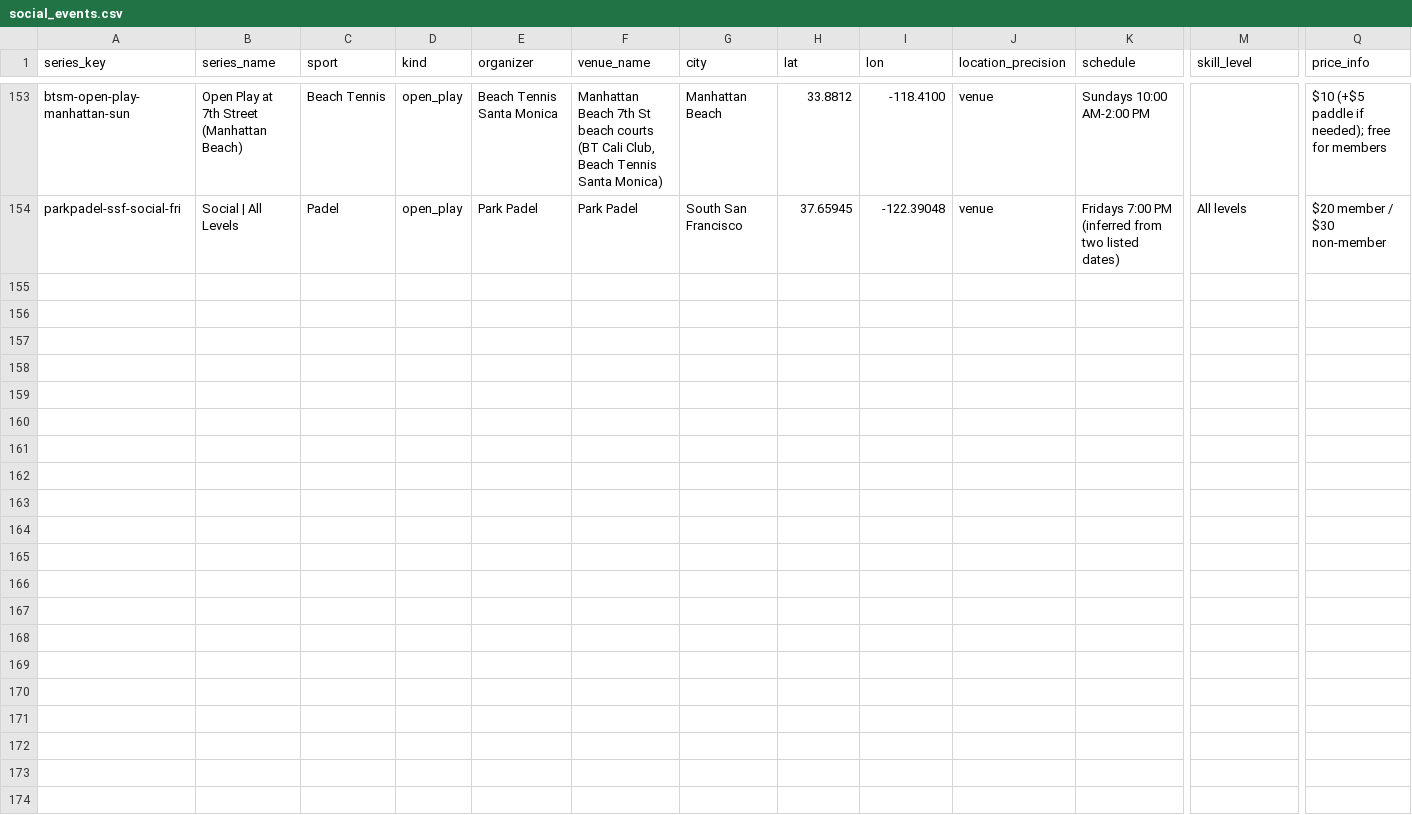
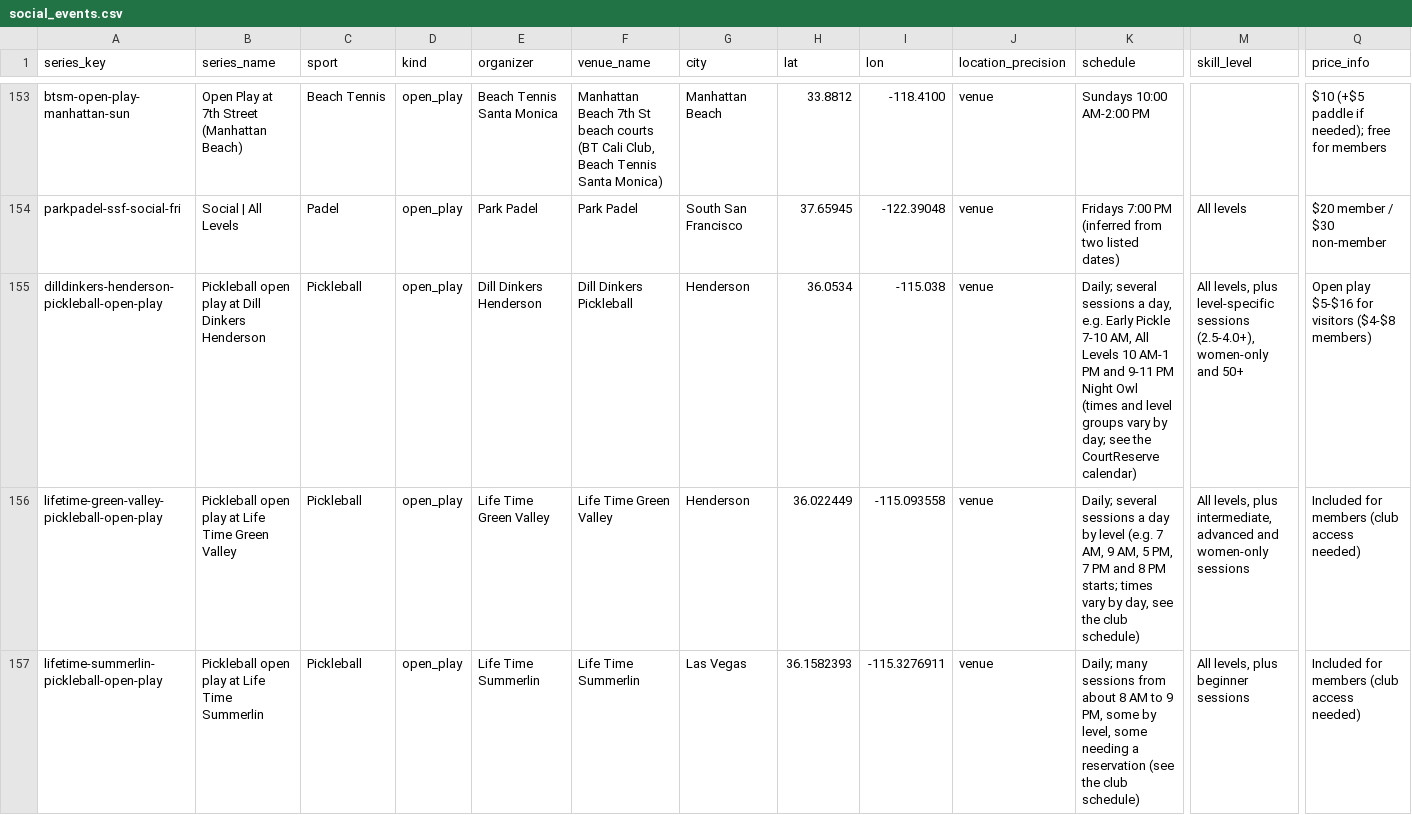
Before and after one commit to abov/courtconnect-ca, a CSV file: transform/seeds/social_events.csv, drawn as a sheet; only a part is shown, gaps mark what is left out; rows hold the shown columns only; the diff names each change by its address in the sheet, - before the commit and + after, or states it on an @@ line.

```diff
--- a/transform/seeds/social_events.csv
+++ b/transform/seeds/social_events.csv
+row 155: dilldinkers-henderson-pickleball-open-play | Pickleball open play at Dill Dinkers Henderson | Pickleball | open_play | Dill Dinkers Henderson | Dill Dinkers Pickleball | Henderson | 36.0534 | -115.038 | venue | Daily; several sessions a day, e.g. Early Pickle 7-10 AM, All Levels 10 AM-1 PM and 9-11 PM Night Owl (times and level groups vary by day; see the CourtReserve calendar) | All levels, plus level-specific sessions (2.5-4.0+), women-only and 50+ | Open play $5-$16 for visitors ($4-$8 members)
+row 156: lifetime-green-valley-pickleball-open-play | Pickleball open play at Life Time Green Valley | Pickleball | open_play | Life Time Green Valley | Life Time Green Valley | Henderson | 36.022449 | -115.093558 | venue | Daily; several sessions a day by level (e.g. 7 AM, 9 AM, 5 PM, 7 PM and 8 PM starts; times vary by day, see the club schedule) | All levels, plus intermediate, advanced and women-only sessions | Included for members (club access needed)
+row 157: lifetime-summerlin-pickleball-open-play | Pickleball open play at Life Time Summerlin | Pickleball | open_play | Life Time Summerlin | Life Time Summerlin | Las Vegas | 36.1582393 | -115.3276911 | venue | Daily; many sessions from about 8 AM to 9 PM, some by level, some needing a reservation (see the club schedule) | All levels, plus beginner sessions | Included for members (club access needed)
```
Also changed, not shown: 1 other file.
